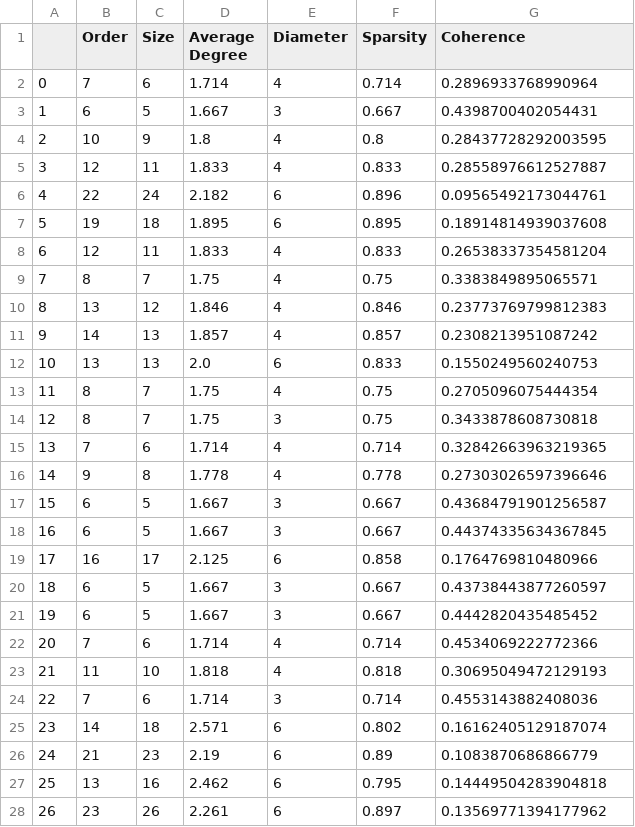
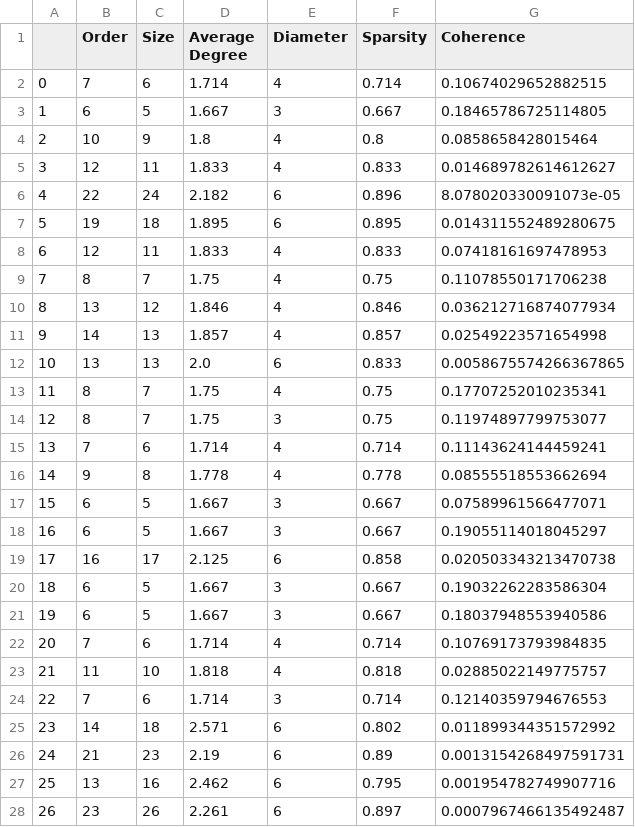
Before and after one commit to ASudu/PGMExplainer_graph_properties, a CSV file: PGM_Node/Explain_GNN/syn5.csv, drawn as a sheet; only a part is shown; the diff covers the shown part only.

```diff
--- a/PGM_Node/Explain_GNN/syn5.csv
+++ b/PGM_Node/Explain_GNN/syn5.csv
@@ -1,28 +1,28 @@
 ,Order,Size,Average Degree,Diameter,Sparsity,Coherence
-0,7,6,1.714,4,0.714,0.2896933768990964
-1,6,5,1.667,3,0.667,0.4398700402054431
-2,10,9,1.8,4,0.8,0.28437728292003595
-3,12,11,1.833,4,0.833,0.28558976612527887
-4,22,24,2.182,6,0.896,0.09565492173044761
-5,19,18,1.895,6,0.895,0.18914814939037608
-6,12,11,1.833,4,0.833,0.26538337354581204
-7,8,7,1.75,4,0.75,0.3383849895065571
-8,13,12,1.846,4,0.846,0.23773769799812383
-9,14,13,1.857,4,0.857,0.2308213951087242
-10,13,13,2.0,6,0.833,0.1550249560240753
-11,8,7,1.75,4,0.75,0.2705096075444354
-12,8,7,1.75,3,0.75,0.3433878608730818
-13,7,6,1.714,4,0.714,0.32842663963219365
-14,9,8,1.778,4,0.778,0.27303026597396646
-15,6,5,1.667,3,0.667,0.43684791901256587
-16,6,5,1.667,3,0.667,0.44374335634367845
-17,16,17,2.125,6,0.858,0.1764769810480966
-18,6,5,1.667,3,0.667,0.43738443877260597
-19,6,5,1.667,3,0.667,0.4442820435485452
-20,7,6,1.714,4,0.714,0.4534069222772366
-21,11,10,1.818,4,0.818,0.30695049472129193
-22,7,6,1.714,3,0.714,0.4553143882408036
-23,14,18,2.571,6,0.802,0.16162405129187074
-24,21,23,2.19,6,0.89,0.1083870686866779
-25,13,16,2.462,6,0.795,0.14449504283904818
-26,23,26,2.261,6,0.897,0.13569771394177962
+0,7,6,1.714,4,0.714,0.10674029652882515
+1,6,5,1.667,3,0.667,0.18465786725114805
+2,10,9,1.8,4,0.8,0.0858658428015464
+3,12,11,1.833,4,0.833,0.014689782614612627
+4,22,24,2.182,6,0.896,8.078020330091073e-05
+5,19,18,1.895,6,0.895,0.014311552489280675
+6,12,11,1.833,4,0.833,0.07418161697478953
+7,8,7,1.75,4,0.75,0.11078550171706238
+8,13,12,1.846,4,0.846,0.036212716874077934
+9,14,13,1.857,4,0.857,0.02549223571654998
+10,13,13,2.0,6,0.833,0.0058675574266367865
+11,8,7,1.75,4,0.75,0.17707252010235341
+12,8,7,1.75,3,0.75,0.11974897799753077
+13,7,6,1.714,4,0.714,0.11143624144459241
+14,9,8,1.778,4,0.778,0.08555518553662694
+15,6,5,1.667,3,0.667,0.07589961566477071
+16,6,5,1.667,3,0.667,0.19055114018045297
+17,16,17,2.125,6,0.858,0.020503343213470738
+18,6,5,1.667,3,0.667,0.19032262283586304
+19,6,5,1.667,3,0.667,0.18037948553940586
+20,7,6,1.714,4,0.714,0.10769173793984835
+21,11,10,1.818,4,0.818,0.02885022149775757
+22,7,6,1.714,3,0.714,0.12140359794676553
+23,14,18,2.571,6,0.802,0.011899344351572992
+24,21,23,2.19,6,0.89,0.0013154268497591731
+25,13,16,2.462,6,0.795,0.001954782749907716
+26,23,26,2.261,6,0.897,0.0007967466135492487
```
Also changed, not shown: 33 edited cells elsewhere in this file, 4 other files.
